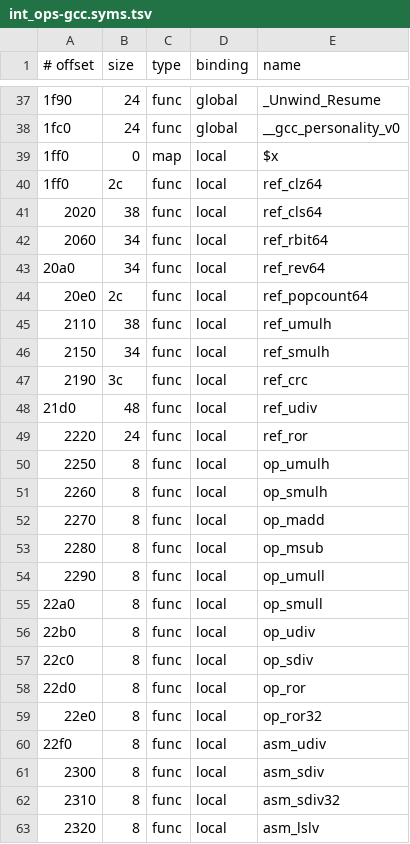
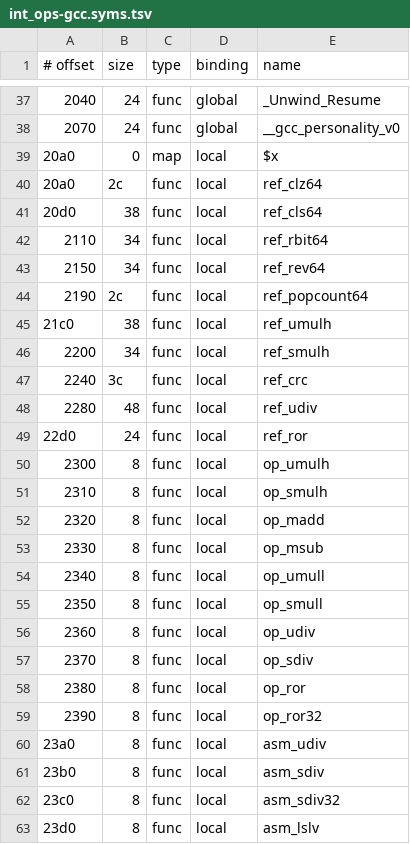
Before and after one commit to charcsllc/nxnative, a TSV file: dm/tools/aot/corpus/nro/int_ops-gcc.syms.tsv, drawn as a sheet; only a part is shown, gaps mark what is left out; the diff covers the shown part only; the diff names each change by its address in the sheet, - before the commit and + after, or states it on an @@ line.

```diff
--- a/dm/tools/aot/corpus/nro/int_ops-gcc.syms.tsv
+++ b/dm/tools/aot/corpus/nro/int_ops-gcc.syms.tsv
-A37 (# offset): 1f90
+A37 (# offset): 2040
-A38 (# offset): 1fc0
+A38 (# offset): 2070
-A39:A40 (# offset): 1ff0
+A39:A40 (# offset): 20a0
-A41 (# offset): 2020
+A41 (# offset): 20d0
-A42 (# offset): 2060
+A42 (# offset): 2110
-A43 (# offset): 20a0
+A43 (# offset): 2150
-A44 (# offset): 20e0
+A44 (# offset): 2190
-A45 (# offset): 2110
+A45 (# offset): 21c0
-A46 (# offset): 2150
+A46 (# offset): 2200
-A47 (# offset): 2190
+A47 (# offset): 2240
-A48 (# offset): 21d0
+A48 (# offset): 2280
-A49 (# offset): 2220
+A49 (# offset): 22d0
-A50 (# offset): 2250
+A50 (# offset): 2300
-A51 (# offset): 2260
+A51 (# offset): 2310
-A52 (# offset): 2270
+A52 (# offset): 2320
-A53 (# offset): 2280
+A53 (# offset): 2330
-A54 (# offset): 2290
+A54 (# offset): 2340
-A55 (# offset): 22a0
+A55 (# offset): 2350
-A56 (# offset): 22b0
+A56 (# offset): 2360
-A57 (# offset): 22c0
+A57 (# offset): 2370
-A58 (# offset): 22d0
+A58 (# offset): 2380
-A59 (# offset): 22e0
+A59 (# offset): 2390
-A60 (# offset): 22f0
+A60 (# offset): 23a0
-A61 (# offset): 2300
+A61 (# offset): 23b0
-A62 (# offset): 2310
+A62 (# offset): 23c0
-A63 (# offset): 2320
+A63 (# offset): 23d0
```
Also changed, not shown: 45 edited cells elsewhere in this file, dm/tools/aot/corpus/corpus.tsv, dm/tools/aot/corpus/nro/int_ops-clang.syms.tsv, 32 other files.
